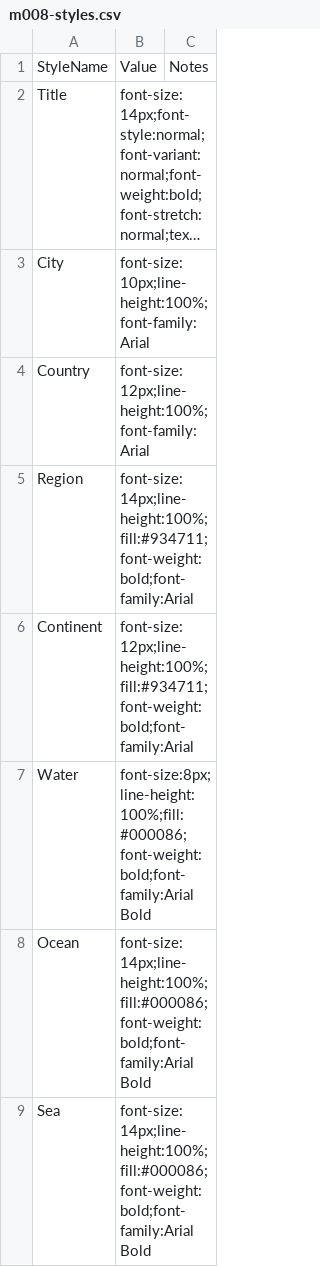
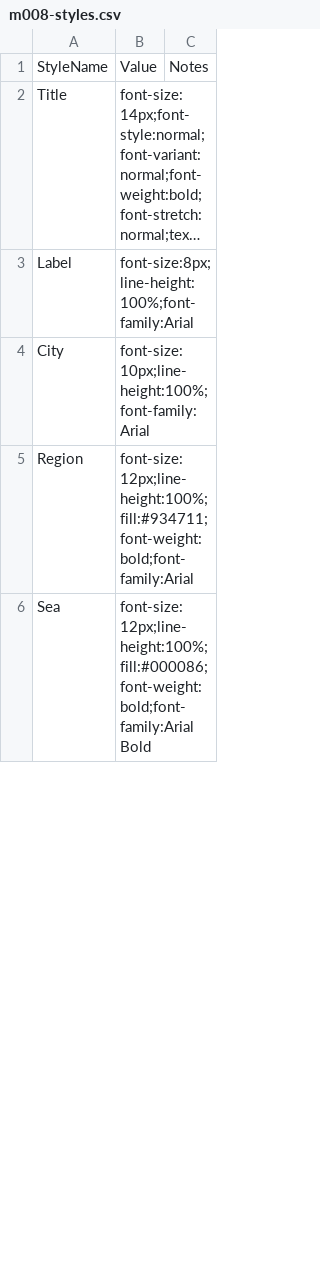
Before and after one commit to sillsdevarchive/ptxplus, a CSV file: resources/lib_maps/m008-styles.csv, drawn as a sheet; only a part is shown; long unchanged cells end in …; removed rows and columns are numbered as before the commit, all else as after; the diff covers the shown part only; the diff names each change by its address in the sheet, - before the commit and + after, or states it on an @@ line.

```diff
--- a/resources/lib_maps/m008-styles.csv
+++ b/resources/lib_maps/m008-styles.csv
@@ row 16 moved to row 3: Label @@
-row 4: Country | font-size:12px;line-height:100%;font-family:Arial
-B5: font-size:14px;line-height:100%;fill:#934711;font-weight:bold;font-family:Arial
+B5: font-size:12px;line-height:100%;fill:#934711;font-weight:bold;font-family:Arial
-row 6: Continent | font-size:12px;line-height:100%;fill:#934711;font-weight:bold;font-family:Arial
-row 7: Water | font-size:8px;line-height:100%;fill:#000086;font-weight:bold;font-family:Arial Bold
-row 8: Ocean | font-size:14px;line-height:100%;fill:#000086;font-weight:bold;font-family:Arial Bold
-B6: font-size:14px;line-height:100%;fill:#000086;font-weight:bold;font-family:Arial Bold
+B6: font-size:12px;line-height:100%;fill:#000086;font-weight:bold;font-family:Arial Bold
```
Also changed, not shown: 4 removed rows and 1 edited cell elsewhere in this file, resources/lib_maps/m007-styles.csv, resources/lib_maps/m009-styles.csv, 3 other files.
